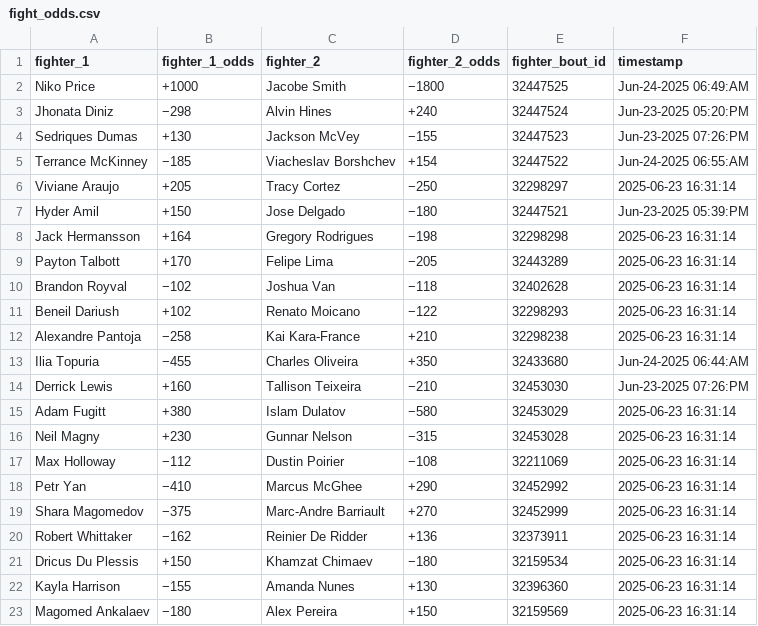
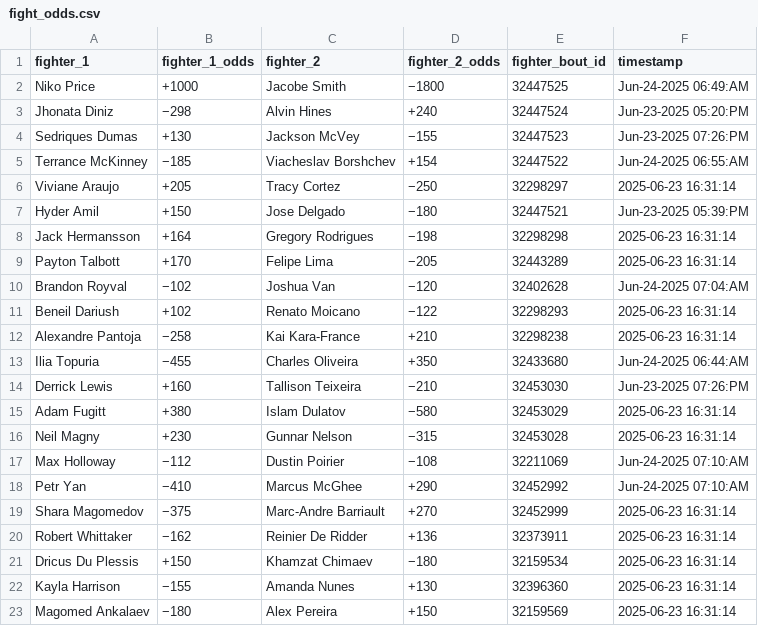
Before and after one commit to socialatm/draftkings, a CSV file: fight_odds.csv, drawn as a sheet.

```diff
--- a/fight_odds.csv
+++ b/fight_odds.csv
@@ -9,3 +9,3 @@ Jack Hermansson,+164,Gregory Rodrigues,−198,32298298,2025-06-23 16:31:14
 Payton Talbott,+170,Felipe Lima,−205,32443289,2025-06-23 16:31:14
-Brandon Royval,−102,Joshua Van,−118,32402628,2025-06-23 16:31:14
+Brandon Royval,−102,Joshua Van,−120,32402628,Jun-24-2025 07:04:AM
 Beneil Dariush,+102,Renato Moicano,−122,32298293,2025-06-23 16:31:14
@@ -16,4 +16,4 @@ Adam Fugitt,+380,Islam Dulatov,−580,32453029,2025-06-23 16:31:14
 Neil Magny,+230,Gunnar Nelson,−315,32453028,2025-06-23 16:31:14
-Max Holloway,−112,Dustin Poirier,−108,32211069,2025-06-23 16:31:14
-Petr Yan,−410,Marcus McGhee,+290,32452992,2025-06-23 16:31:14
+Max Holloway,−112,Dustin Poirier,−108,32211069,Jun-24-2025 07:10:AM
+Petr Yan,−410,Marcus McGhee,+290,32452992,Jun-24-2025 07:10:AM
 Shara Magomedov,−375,Marc-Andre Barriault,+270,32452999,2025-06-23 16:31:14
```
Also changed, not shown: 1 other file.
